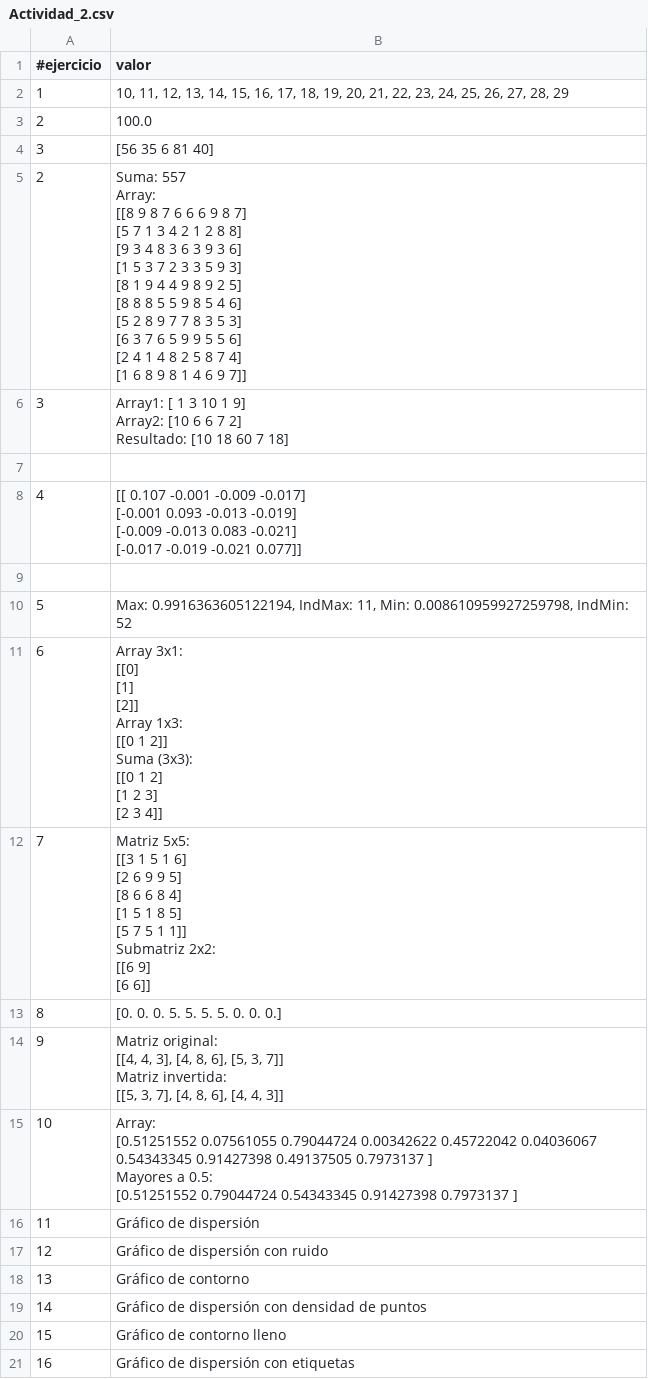
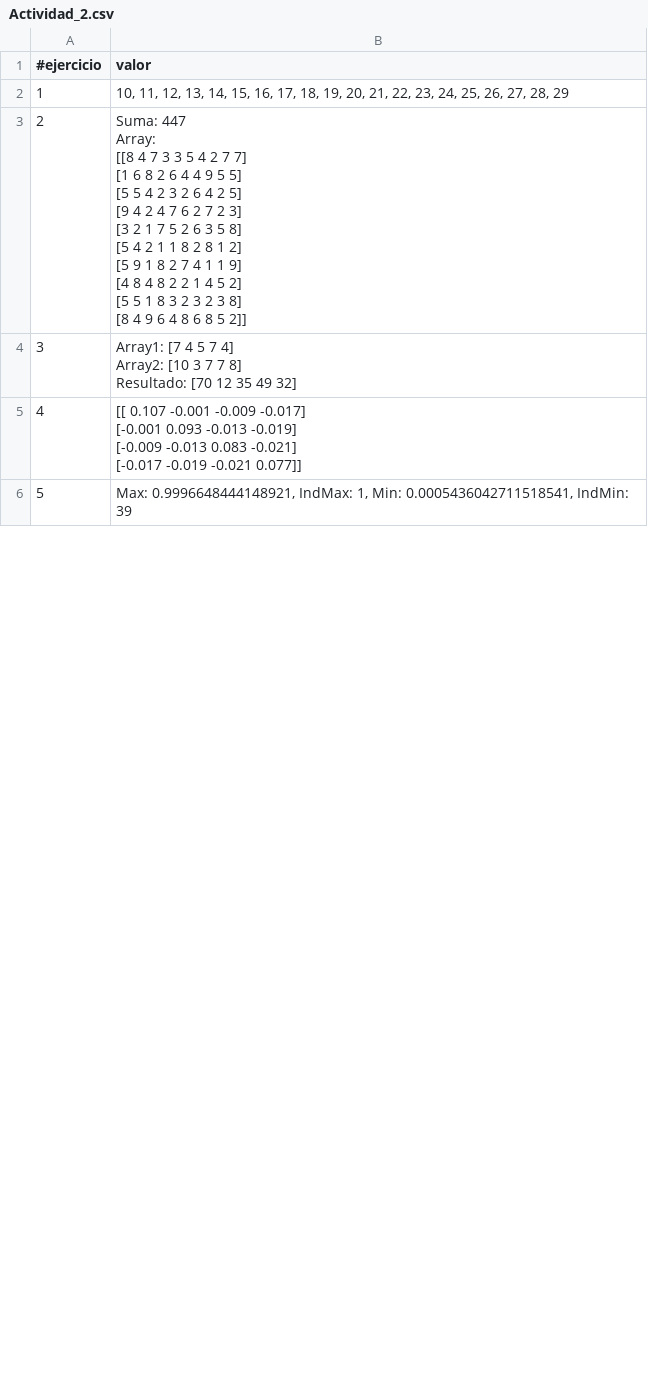
Before and after one commit to huber-toro/huber_ruiz, a CSV file: src/evidencias/actividad_2/Actividad_2.csv, drawn as a sheet; only a part is shown; the diff covers the shown part only.

Commit message:
Entregables_actividad_1 y 2

```diff
--- a/src/evidencias/actividad_2/Actividad_2.csv
+++ b/src/evidencias/actividad_2/Actividad_2.csv
@@ -2,20 +2,17 @@
 1,"10, 11, 12, 13, 14, 15, 16, 17, 18, 19, 20, 21, 22, 23, 24, 25, 26, 27, 28, 29"
-2,100.0
-3,[56 35  6 81 40]
-2,"Suma: 557
-Array:
-[[8 9 8 7 6 6 6 9 8 7]
- [5 7 1 3 4 2 1 2 8 8]
- [9 3 4 8 3 6 3 9 3 6]
- [1 5 3 7 2 3 3 5 9 3]
- [8 1 9 4 4 9 8 9 2 5]
- [8 8 8 5 5 9 8 5 4 6]
- [5 2 8 9 7 7 8 3 5 3]
- [6 3 7 6 5 9 9 5 5 6]
- [2 4 1 4 8 2 5 8 7 4]
- [1 6 8 9 8 1 4 6 9 7]]"
-3,"Array1: [ 1  3 10  1  9]
-Array2: [10  6  6  7  2]
-Resultado: [10 18 60  7 18]"
-
+2,"Suma: 447
+Array:
+[[8 4 7 3 3 5 4 2 7 7]
+ [1 6 8 2 6 4 4 9 5 5]
+ [5 5 4 2 3 2 6 4 2 5]
+ [9 4 2 4 7 6 2 7 2 3]
+ [3 2 1 7 5 2 6 3 5 8]
+ [5 4 2 1 1 8 2 8 1 2]
+ [5 9 1 8 2 7 4 1 1 9]
+ [4 8 4 8 2 2 1 4 5 2]
+ [5 5 1 8 3 2 3 2 3 8]
+ [8 4 9 6 4 8 6 8 5 2]]"
+3,"Array1: [7 4 5 7 4]
+Array2: [10  3  7  7  8]
+Resultado: [70 12 35 49 32]"
 4,"[[ 0.107 -0.001 -0.009 -0.017]
@@ -24,43 +21,2 @@ Resultado: [10 18 60  7 18]"
  [-0.017 -0.019 -0.021  0.077]]"
-
-5,"Max: 0.9916363605122194, IndMax: 11, Min: 0.008610959927259798, IndMin: 52"
-6,"Array 3x1:
-[[0]
- [1]
- [2]]
-
-Array 1x3:
-[[0 1 2]]
-
-Suma (3x3):
-[[0 1 2]
- [1 2 3]
- [2 3 4]]"
-7,"Matriz 5x5:
-[[3 1 5 1 6]
- [2 6 9 9 5]
- [8 6 6 8 4]
- [1 5 1 8 5]
- [5 7 5 1 1]]
-
-Submatriz 2x2:
-[[6 9]
- [6 6]]"
-8,[0. 0. 0. 5. 5. 5. 5. 0. 0. 0.]
-9,"Matriz original:
-[[4, 4, 3], [4, 8, 6], [5, 3, 7]]
-
-Matriz invertida:
-[[5, 3, 7], [4, 8, 6], [4, 4, 3]]"
-10,"Array:
-[0.51251552 0.07561055 0.79044724 0.00342622 0.45722042 0.04036067
- 0.54343345 0.91427398 0.49137505 0.7973137 ]
-
-Mayores a 0.5:
-[0.51251552 0.79044724 0.54343345 0.91427398 0.7973137 ]"
-11,Gráfico de dispersión
-12,Gráfico de dispersión con ruido
-13,Gráfico de contorno
-14,Gráfico de dispersión con densidad de puntos
-15,Gráfico de contorno lleno
-16,Gráfico de dispersión con etiquetas
+5,"Max: 0.9996648444148921, IndMax: 1, Min: 0.0005436042711518541, IndMin: 39"
```
Also changed, not shown: 6 removed rows and 3 edited cells elsewhere in this file, 3 other files.
